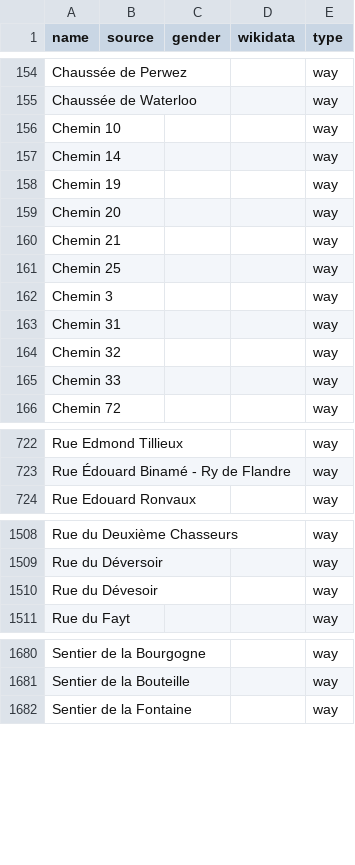
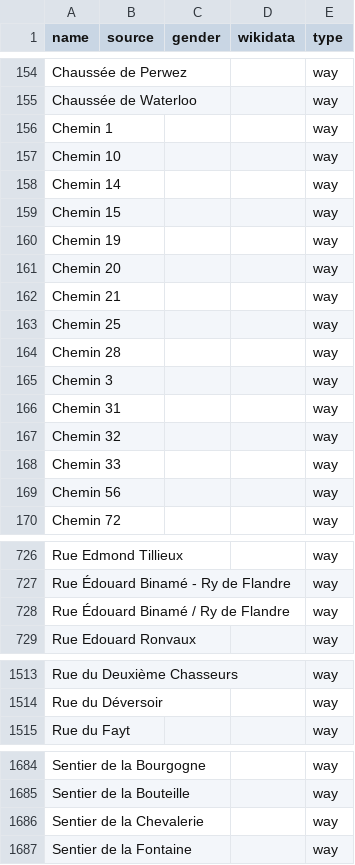
Before and after one commit to EqualStreetNames/equalstreetnames-namur, a CSV file: data/other.csv, drawn as a sheet; only a part is shown, gaps mark what is left out; removed rows and columns are numbered as before the commit, all else as after; the diff names each change by its address in the sheet, - before the commit and + after, or states it on an @@ line.

```diff
--- a/data/other.csv
+++ b/data/other.csv
+row 156: Chemin 1 |  |  |  | way
+row 159: Chemin 15 |  |  |  | way
+row 164: Chemin 28 |  |  |  | way
+row 169: Chemin 56 |  |  |  | way
+row 728: Rue Édouard Binamé / Ry de Flandre |  |  |  | way
-row 1510: Rue du Dévesoir |  |  |  | way
+row 1686: Sentier de la Chevalerie |  |  |  | way
```
Also changed, not shown: 3 other files.
